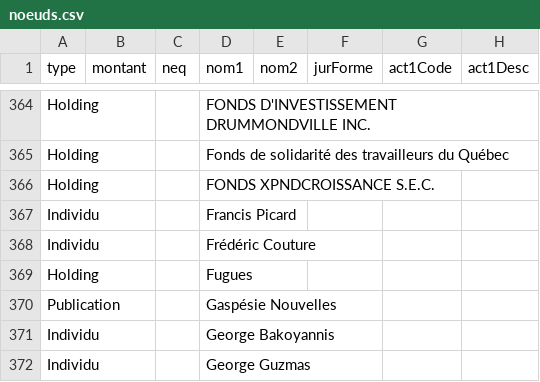
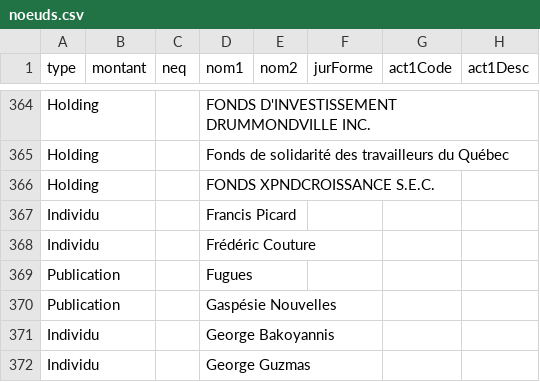
Before and after one commit to jhroy/propriete-medias-quebec, a CSV file: noeuds.csv, drawn as a sheet; only a part is shown, gaps mark what is left out; the diff names each change by its address in the sheet, - before the commit and + after, or states it on an @@ line.

Commit message:
v6.2
Change 'Holding' to 'Publication' for 'Fugues'

```diff
--- a/noeuds.csv
+++ b/noeuds.csv
-A369 (type): Holding
+A369 (type): Publication
```
